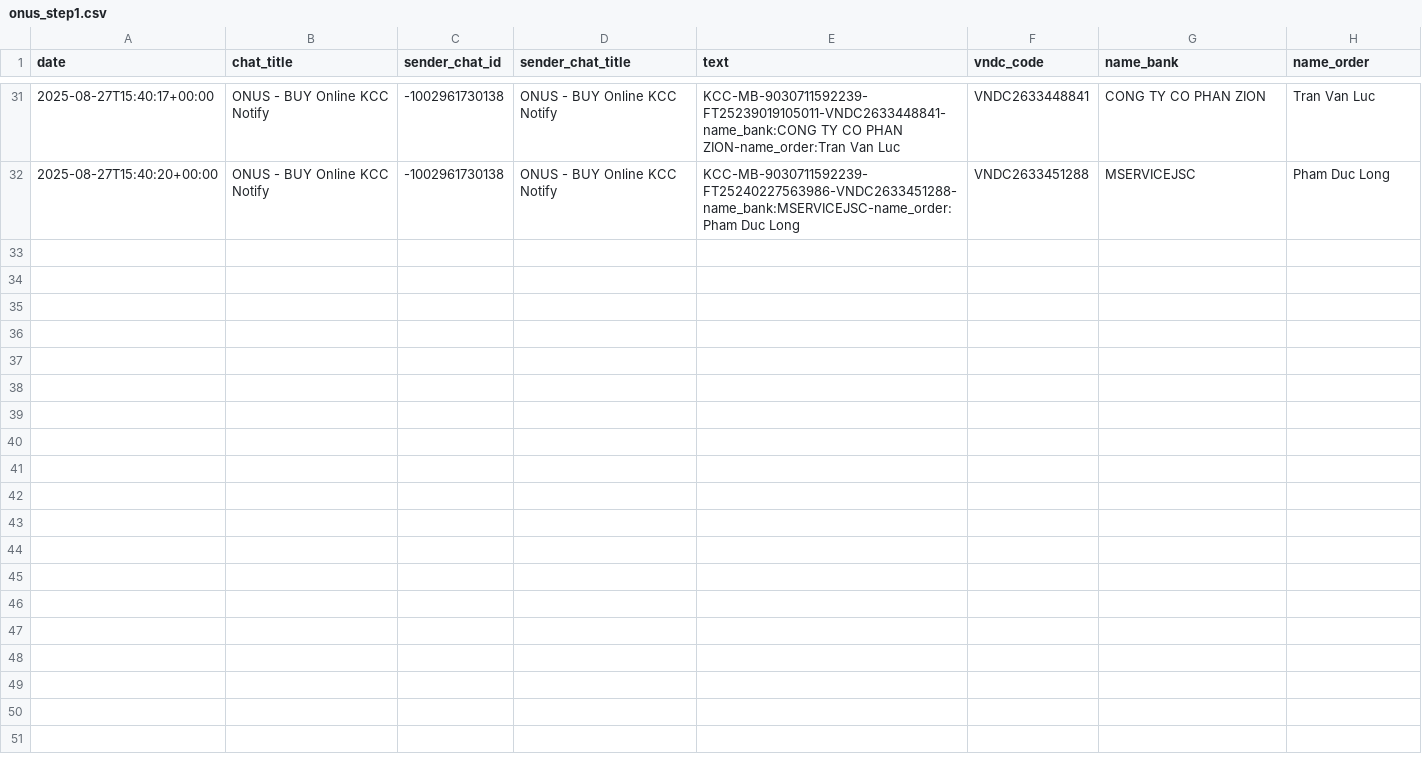
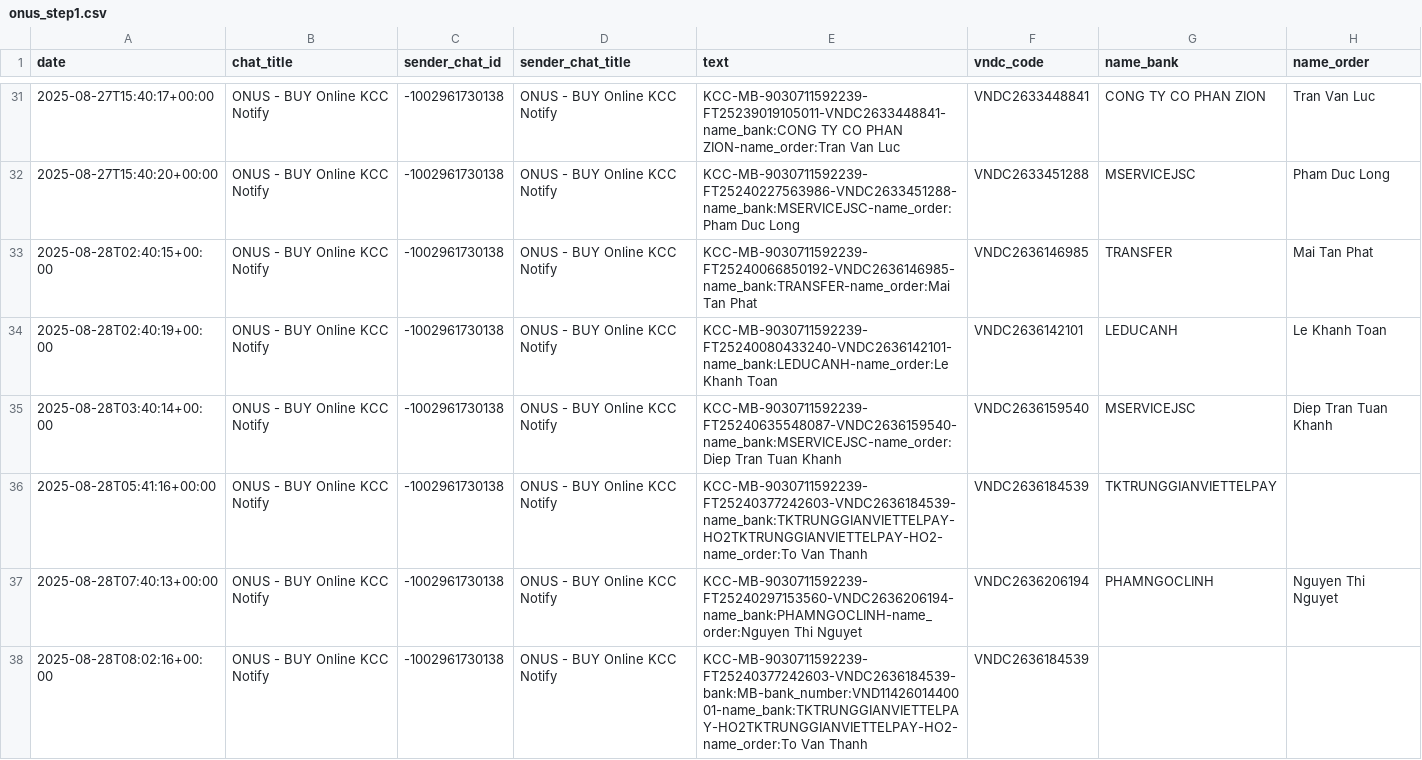
Before and after one commit to WIND9K/tools-get-txn-buy-online, a CSV file: data/onus_step1.csv, drawn as a sheet; only a part is shown, gaps mark what is left out; the diff names each change by its address in the sheet, - before the commit and + after, or states it on an @@ line.

```diff
--- a/data/onus_step1.csv
+++ b/data/onus_step1.csv
+row 33: 2025-08-28T02:40:15+00:00 | ONUS - BUY Online KCC Notify | -1002961730138 | ONUS - BUY Online KCC Notify | KCC-MB-9030711592239-FT25240066850192-VNDC2636146985-name_bank:TRANSFER-name_order:Mai Tan Phat | VNDC2636146985 | TRANSFER | Mai Tan Phat
+row 34: 2025-08-28T02:40:19+00:00 | ONUS - BUY Online KCC Notify | -1002961730138 | ONUS - BUY Online KCC Notify | KCC-MB-9030711592239-FT25240080433240-VNDC2636142101-name_bank:LEDUCANH-name_order:Le Khanh Toan | VNDC2636142101 | LEDUCANH | Le Khanh Toan
+row 35: 2025-08-28T03:40:14+00:00 | ONUS - BUY Online KCC Notify | -1002961730138 | ONUS - BUY Online KCC Notify | KCC-MB-9030711592239-FT25240635548087-VNDC2636159540-name_bank:MSERVICEJSC-name_order:Diep Tran Tuan Khanh | VNDC2636159540 | MSERVICEJSC | Diep Tran Tuan Khanh
+row 36: 2025-08-28T05:41:16+00:00 | ONUS - BUY Online KCC Notify | -1002961730138 | ONUS - BUY Online KCC Notify | KCC-MB-9030711592239-FT25240377242603-VNDC2636184539-name_bank:TKTRUNGGIANVIETTELPAY-HO2TKTRUNGGIANVIETTELPAY-HO2-name_order:To Van Thanh | VNDC2636184539 | TKTRUNGGIANVIETTELPAY
+row 37: 2025-08-28T07:40:13+00:00 | ONUS - BUY Online KCC Notify | -1002961730138 | ONUS - BUY Online KCC Notify | KCC-MB-9030711592239-FT25240297153560-VNDC2636206194-name_bank:PHAMNGOCLINH-name_order:Nguyen Thi Nguyet | VNDC2636206194 | PHAMNGOCLINH | Nguyen Thi Nguyet
+row 38: 2025-08-28T08:02:16+00:00 | ONUS - BUY Online KCC Notify | -1002961730138 | ONUS - BUY Online KCC Notify | KCC-MB-9030711592239-FT25240377242603-VNDC2636184539-bank:MB-bank_number:VND1142601440001-name_bank:TKTRUNGGIANVIETTELPAY-HO2TKTRUNGGIANVIETTELPAY-HO2-name_order:To Van Thanh | VNDC2636184539
```
Also changed, not shown: data/onus_step2_enriched.csv.
